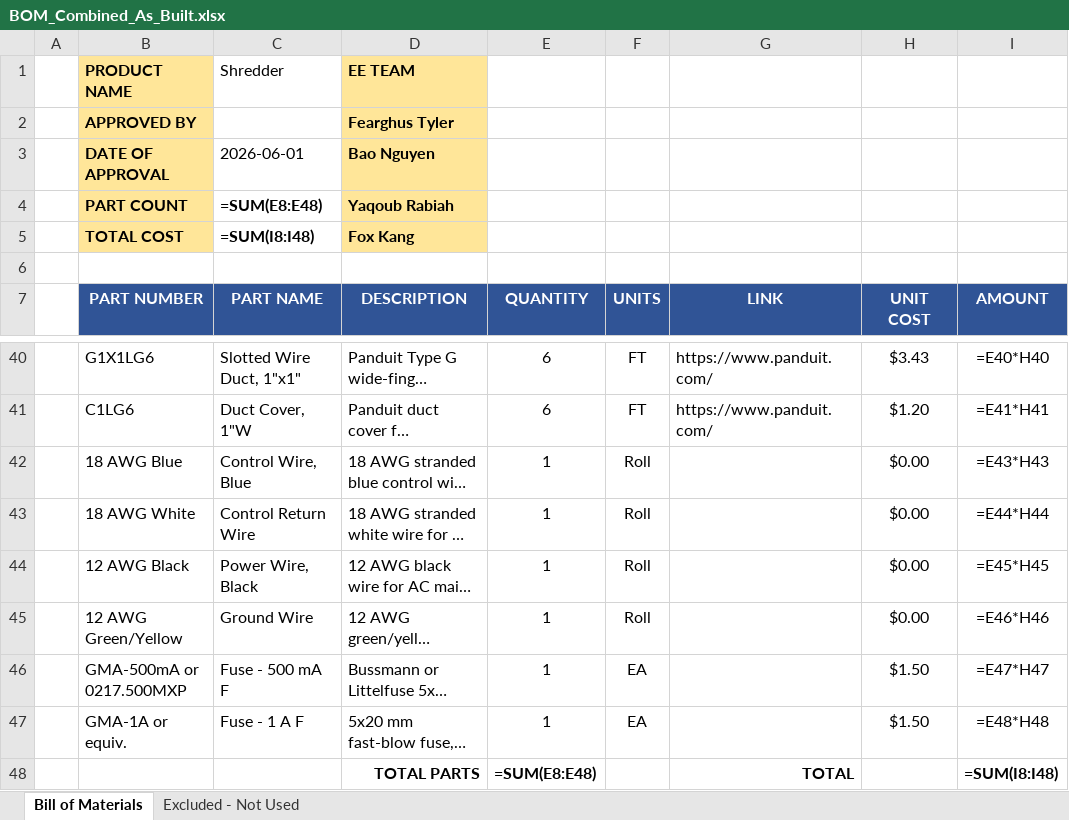
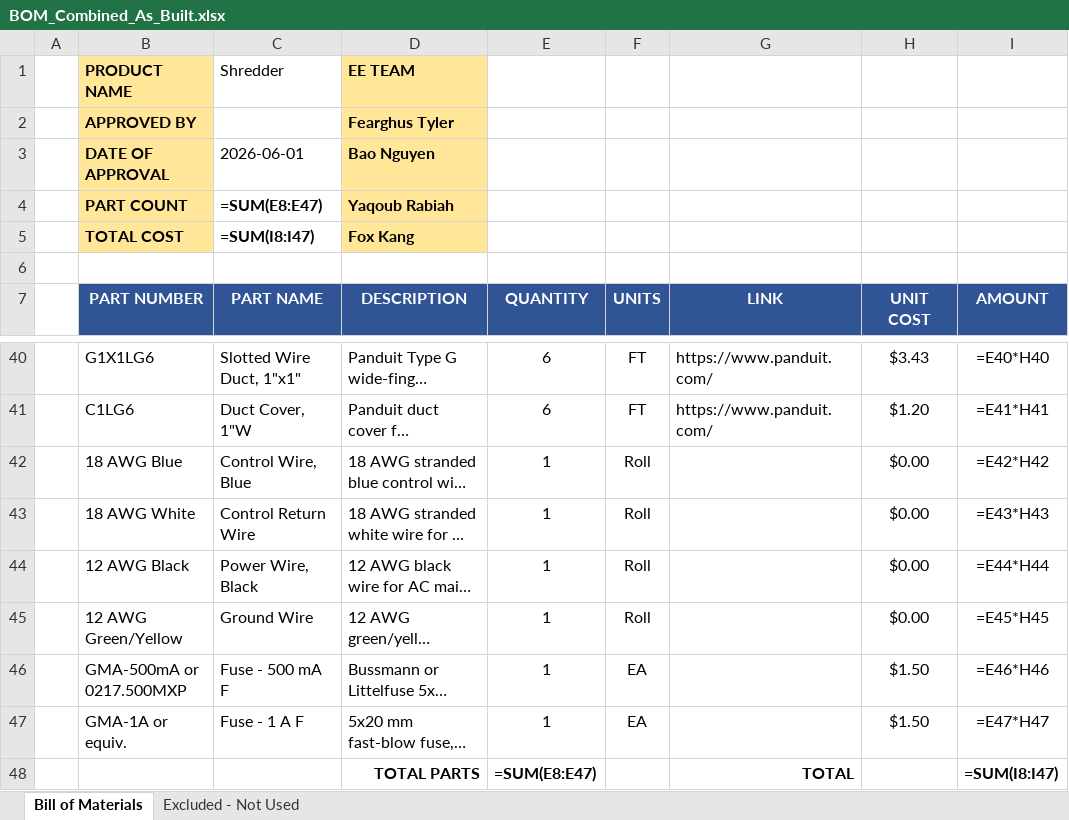
Before and after one commit to blannigan/ECE412-Ichor-Systems-Shredder-Electrical-, an Excel workbook: BOM/src/BOM_Combined_As_Built.xlsx, sheet Bill of Materials, drawn as a sheet; only a part is shown, gaps mark what is left out; long unchanged cells end in …; values as stored, in another font and other column widths than the file's, no borders; formulas without a stored value are shown as written; the diff names each change by its address in the sheet, - before the commit and + after, or states it on an @@ line.

```diff
--- a/BOM/src/BOM_Combined_As_Built.xlsx (sheet Bill of Materials)
+++ b/BOM/src/BOM_Combined_As_Built.xlsx (sheet Bill of Materials)
-C4 (PART NAME): =SUM(E8:E48)
+C4 (PART NAME): =SUM(E8:E47)
-C5 (PART NAME): =SUM(I8:I48)
+C5 (PART NAME): =SUM(I8:I47)
-I42 (AMOUNT): =E43*H43
+I42 (AMOUNT): =E42*H42
-I43 (AMOUNT): =E44*H44
+I43 (AMOUNT): =E43*H43
-I44 (AMOUNT): =E45*H45
+I44 (AMOUNT): =E44*H44
-I45 (AMOUNT): =E46*H46
+I45 (AMOUNT): =E45*H45
-I46 (AMOUNT): =E47*H47
+I46 (AMOUNT): =E46*H46
-I47 (AMOUNT): =E48*H48
+I47 (AMOUNT): =E47*H47
-E48 (QUANTITY): =SUM(E8:E48)
+E48 (QUANTITY): =SUM(E8:E47)
-I48 (AMOUNT): =SUM(I8:I48)
+I48 (AMOUNT): =SUM(I8:I47)
```
Also changed, not shown: 1 other file.
